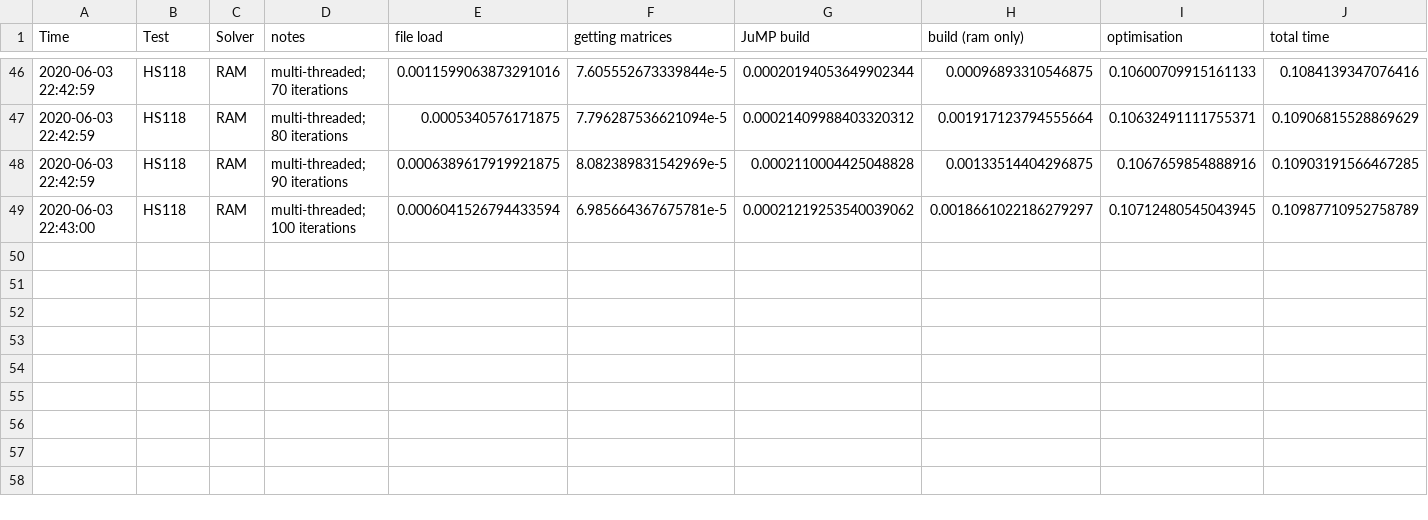
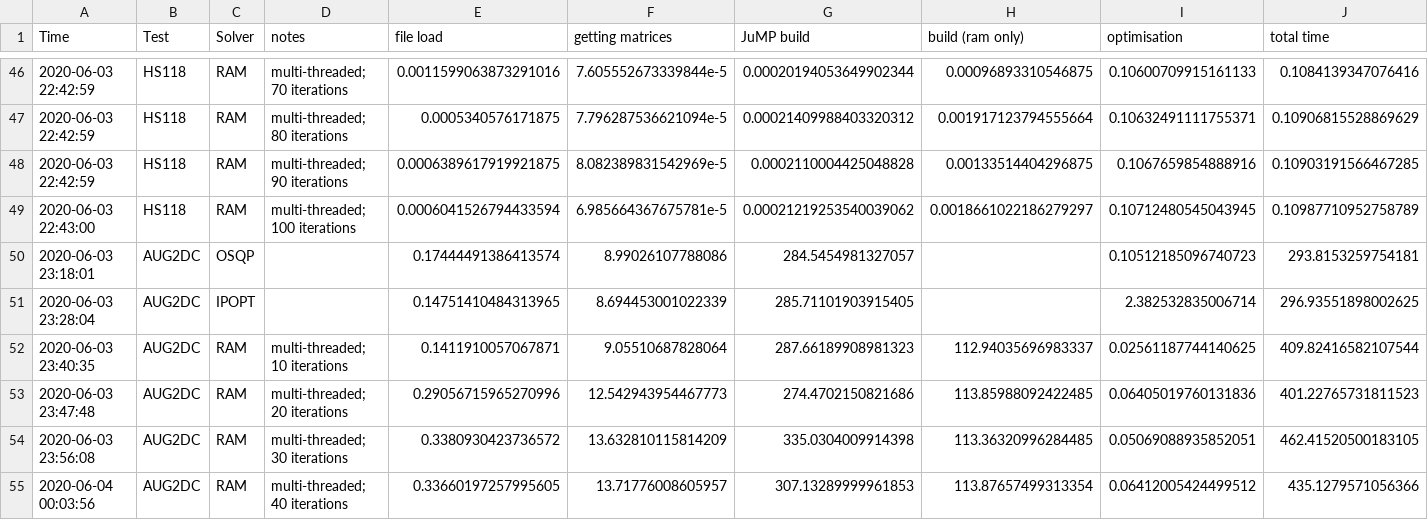
Before and after one commit to EdwardStables/RAMBenchmarks, a CSV file: results/results.csv, drawn as a sheet; only a part is shown, gaps mark what is left out; rows hold the shown columns only; the diff names each change by its address in the sheet, - before the commit and + after, or states it on an @@ line.

Commit message:
more tests

```diff
--- a/results/results.csv
+++ b/results/results.csv
+row 50: 2020-06-03 23:18:01 | AUG2DC | OSQP |  | 0.17444491386413574 | 8.99026107788086 | 284.5454981327057 |  | 0.10512185096740723 | 293.8153259754181
+row 51: 2020-06-03 23:28:04 | AUG2DC | IPOPT |  | 0.14751410484313965 | 8.694453001022339 | 285.71101903915405 |  | 2.382532835006714 | 296.93551898002625
+row 52: 2020-06-03 23:40:35 | AUG2DC | RAM | multi-threaded; 10 iterations | 0.1411910057067871 | 9.05510687828064 | 287.66189908981323 | 112.94035696983337 | 0.02561187744140625 | 409.82416582107544
+row 53: 2020-06-03 23:47:48 | AUG2DC | RAM | multi-threaded; 20 iterations | 0.29056715965270996 | 12.542943954467773 | 274.4702150821686 | 113.85988092422485 | 0.06405019760131836 | 401.22765731811523
+row 54: 2020-06-03 23:56:08 | AUG2DC | RAM | multi-threaded; 30 iterations | 0.3380930423736572 | 13.632810115814209 | 335.0304009914398 | 113.36320996284485 | 0.05069088935852051 | 462.41520500183105
+row 55: 2020-06-04 00:03:56 | AUG2DC | RAM | multi-threaded; 40 iterations | 0.33660197257995605 | 13.71776008605957 | 307.13289999961853 | 113.87657499313354 | 0.06412005424499512 | 435.1279571056366
```
